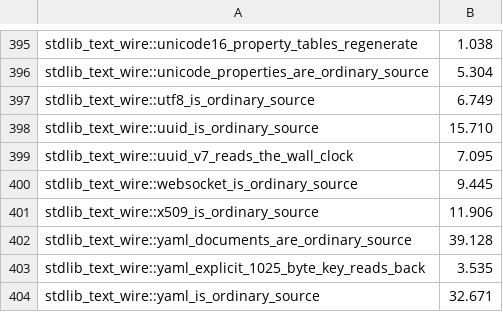
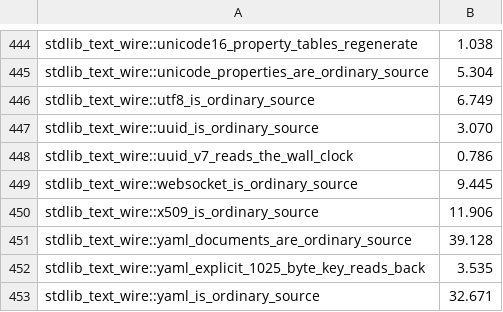
Before and after one commit to SamGalanakis/hirsel-lang, a TSV file: tools/buck2/test-costs/hirsel-driver-test-it-stdlib.tsv, drawn as a sheet; only a part is shown, gaps mark what is left out; the diff covers the shown part only.

```diff
--- a/tools/buck2/test-costs/hirsel-driver-test-it-stdlib.tsv
+++ b/tools/buck2/test-costs/hirsel-driver-test-it-stdlib.tsv
@@ -397,4 +446,4 @@ stdlib_text_wire::unicode_properties_are_ordinary_source	5.304
 stdlib_text_wire::utf8_is_ordinary_source	6.749
-stdlib_text_wire::uuid_is_ordinary_source	15.710
-stdlib_text_wire::uuid_v7_reads_the_wall_clock	7.095
+stdlib_text_wire::uuid_is_ordinary_source	3.070
+stdlib_text_wire::uuid_v7_reads_the_wall_clock	0.786
 stdlib_text_wire::websocket_is_ordinary_source	9.445
```
Also changed, not shown: 56 added rows and 49 moved rows elsewhere in this file, 7 other files.
